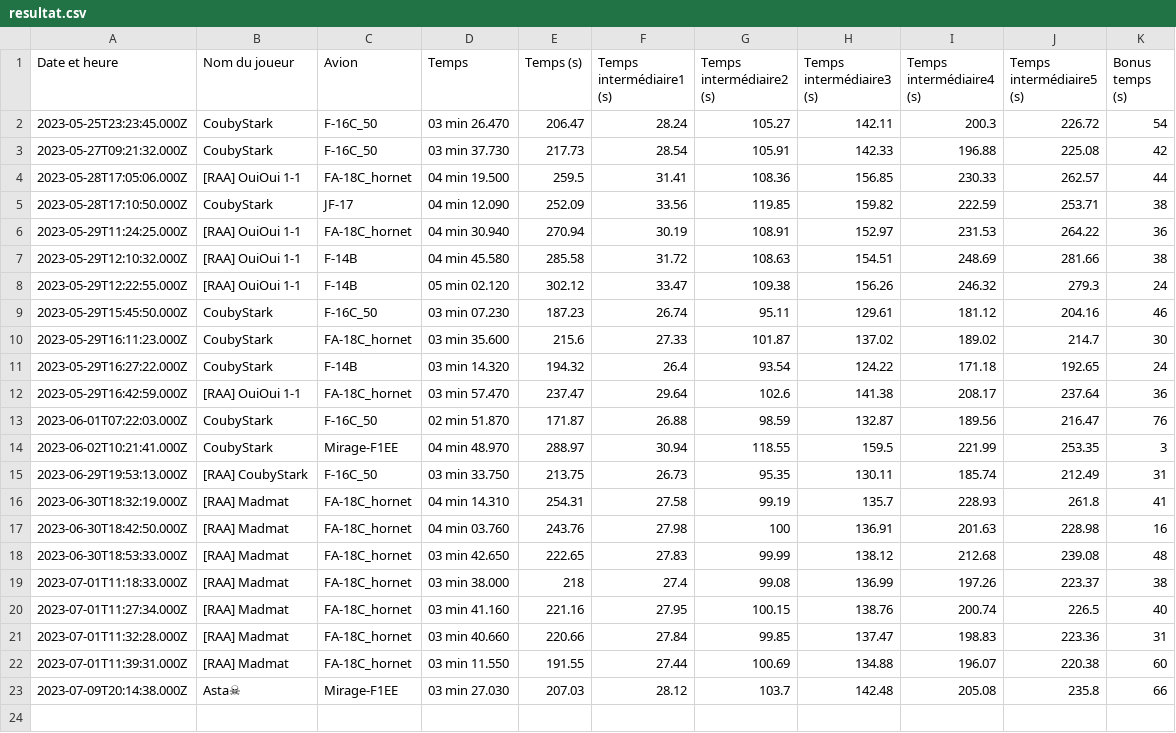
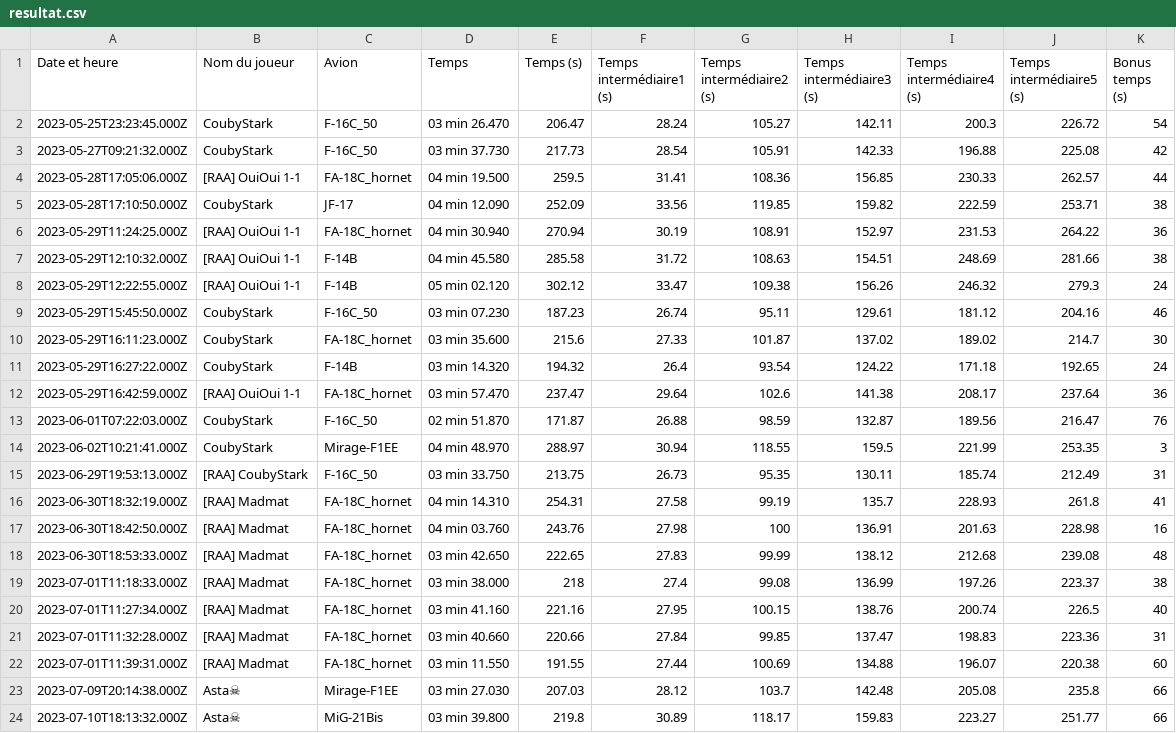
Before and after one commit to Cellules-Rapaces/Dagger-One, a CSV file: static/data/resultat.csv, drawn as a sheet.

```diff
--- a/static/data/resultat.csv
+++ b/static/data/resultat.csv
@@ -23 +23,2 @@ Date et heure,Nom du joueur,Avion,Temps,Temps (s),Temps intermédiaire1 (s),Temp
 2023-07-09T20:14:38.000Z,Asta☠,Mirage-F1EE,03 min 27.030,207.03,28.12,103.7,142.48,205.08,235.8,66
+2023-07-10T18:13:32.000Z,Asta☠,MiG-21Bis,03 min 39.800,219.8,30.89,118.17,159.83,223.27,251.77,66
```
Also changed, not shown: docs/data/resultat.csv, 18 other files.
